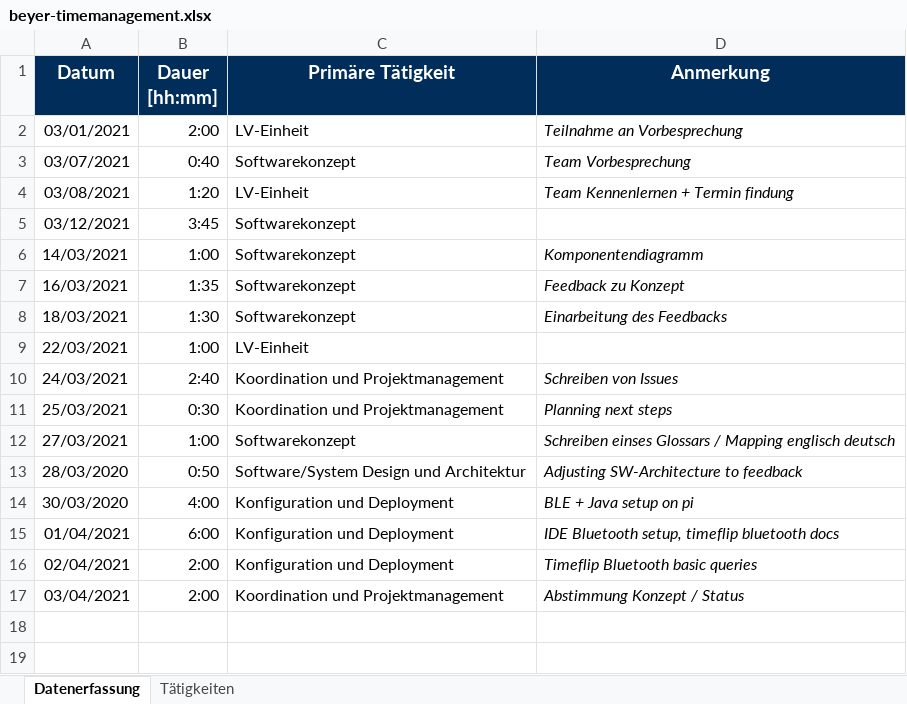
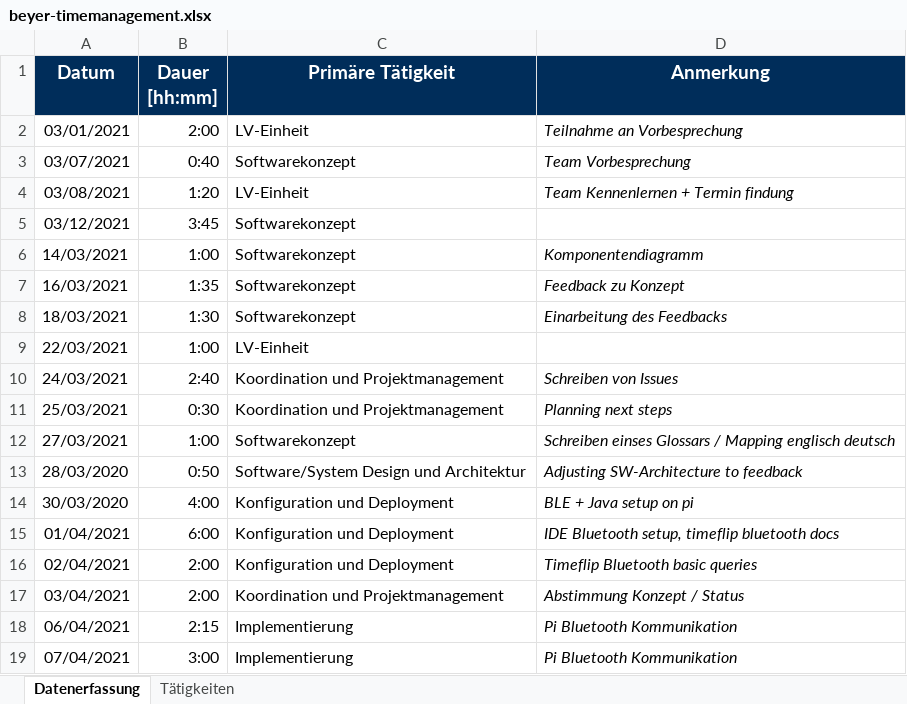
Before and after one commit to BeyerMart/softwareEngineeringClass-timeGuessGame, an Excel workbook: documentation/timemanagment/beyer-timemanagement.xlsx, sheet Datenerfassung, drawn as a sheet; values as stored, in another font and other column widths than the file's, no borders; the diff names each change by its address in the sheet, - before the commit and + after, or states it on an @@ line.

Commit message:
Update beyer-timemanagement

```diff
--- a/documentation/timemanagment/beyer-timemanagement.xlsx (sheet Datenerfassung)
+++ b/documentation/timemanagment/beyer-timemanagement.xlsx (sheet Datenerfassung)
+row 18: 06/04/2021 | 2:15 | Implementierung | Pi Bluetooth Kommunikation
+row 19: 07/04/2021 | 3:00 | Implementierung | Pi Bluetooth Kommunikation
```
